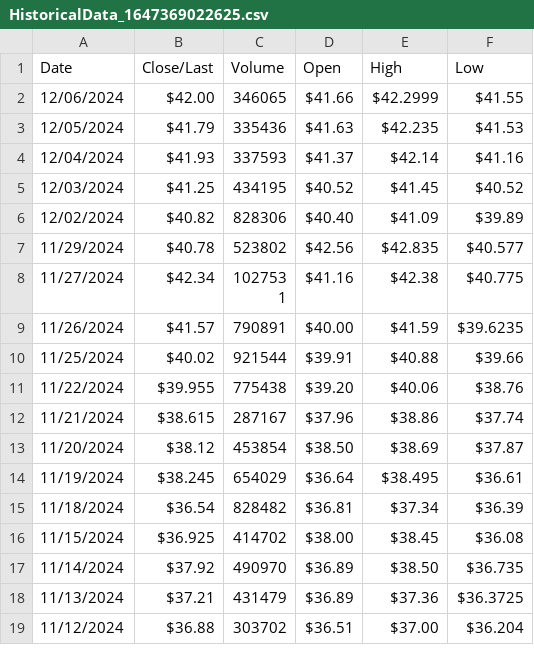
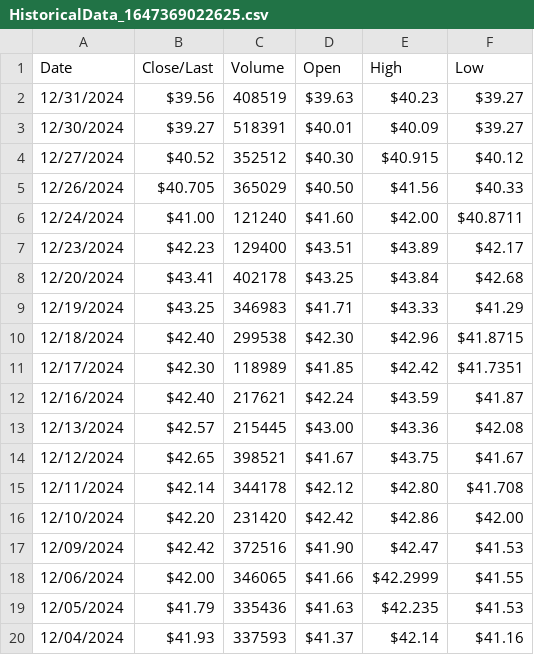
Before and after one commit to tvoisin/RSU_tax_computer, a CSV file: HistoricalData_1647369022625.csv, drawn as a sheet; only a part is shown; the shorter side is filled out with more unchanged rows; the diff names each change by its address in the sheet, - before the commit and + after, or states it on an @@ line.

Commit message:
Backfill all data for 2024

```diff
--- a/HistoricalData_1647369022625.csv
+++ b/HistoricalData_1647369022625.csv
+row 2: 12/31/2024 | $39.56 | 408519 | $39.63 | $40.23 | $39.27
+row 3: 12/30/2024 | $39.27 | 518391 | $40.01 | $40.09 | $39.27
+row 4: 12/27/2024 | $40.52 | 352512 | $40.30 | $40.915 | $40.12
+row 5: 12/26/2024 | $40.705 | 365029 | $40.50 | $41.56 | $40.33
+row 6: 12/24/2024 | $41.00 | 121240 | $41.60 | $42.00 | $40.8711
+row 7: 12/23/2024 | $42.23 | 129400 | $43.51 | $43.89 | $42.17
+row 8: 12/20/2024 | $43.41 | 402178 | $43.25 | $43.84 | $42.68
+row 9: 12/19/2024 | $43.25 | 346983 | $41.71 | $43.33 | $41.29
+row 10: 12/18/2024 | $42.40 | 299538 | $42.30 | $42.96 | $41.8715
+row 11: 12/17/2024 | $42.30 | 118989 | $41.85 | $42.42 | $41.7351
+row 12: 12/16/2024 | $42.40 | 217621 | $42.24 | $43.59 | $41.87
+row 13: 12/13/2024 | $42.57 | 215445 | $43.00 | $43.36 | $42.08
+row 14: 12/12/2024 | $42.65 | 398521 | $41.67 | $43.75 | $41.67
+row 15: 12/11/2024 | $42.14 | 344178 | $42.12 | $42.80 | $41.708
+row 16: 12/10/2024 | $42.20 | 231420 | $42.42 | $42.86 | $42.00
+row 17: 12/09/2024 | $42.42 | 372516 | $41.90 | $42.47 | $41.53
```
Also changed, not shown: Euro_exchange.csv.
